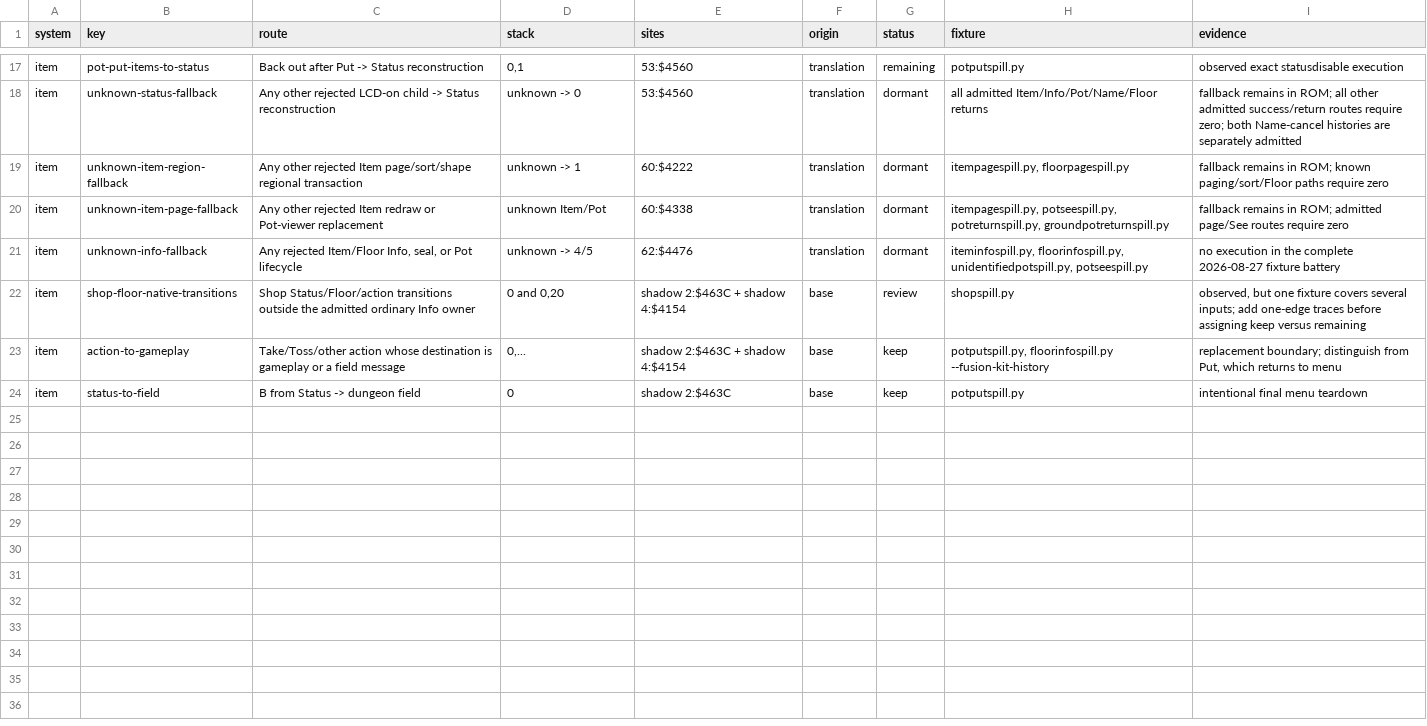
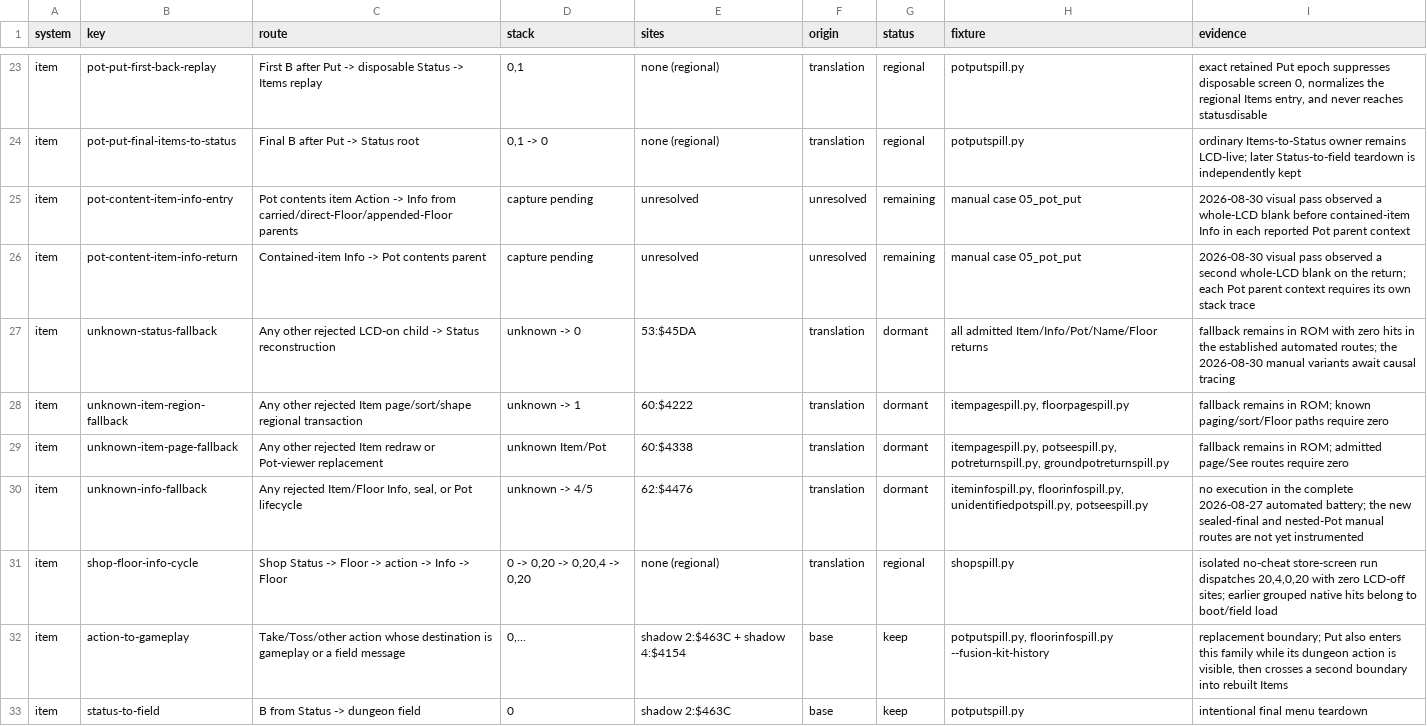
Before and after one commit to joey-astrologo/Shiren-GB-Monster-of-Moonlight-Village, a TSV file: docs/LCD_BLANKING_ITEM_PATHS.tsv, drawn as a sheet; only a part is shown, gaps mark what is left out; removed rows and columns are numbered as before the commit, all else as after; the diff covers the shown part only; the diff names each change by its address in the sheet, - before the commit and + after, or states it on an @@ line.

Commit message:
progress updated on item menu, down to the last few edge cases

```diff
--- a/docs/LCD_BLANKING_ITEM_PATHS.tsv
+++ b/docs/LCD_BLANKING_ITEM_PATHS.tsv
-B23 (key): pot-put-items-to-status
+B23 (key): pot-put-first-back-replay
-C23 (route): Back out after Put -> Status reconstruction
+C23 (route): First B after Put -> disposable Status -> Items replay
-E23 (sites): 53:$4560
+E23 (sites): none (regional)
-G23 (status): remaining
+G23 (status): regional
-I23 (evidence): observed exact statusdisable execution
+I23 (evidence): exact retained Put epoch suppresses disposable screen 0, normalizes the regional Items entry, and never reaches statusdisable
+row 24: item | pot-put-final-items-to-status | Final B after Put -> Status root | 0,1 -> 0 | none (regional) | translation | regional | potputspill.py | ordinary Items-to-Status owner remains LCD-live; later Status-to-field teardown is independently kept
+row 25: item | pot-content-item-info-entry | Pot contents item Action -> Info from carried/direct-Floor/appended-Floor parents | capture pending | unresolved | unresolved | remaining | manual case 05_pot_put | 2026-08-30 visual pass observed a whole-LCD blank before contained-item Info in each reported Pot parent context
+row 26: item | pot-content-item-info-return | Contained-item Info -> Pot contents parent | capture pending | unresolved | unresolved | remaining | manual case 05_pot_put | 2026-08-30 visual pass observed a second whole-LCD blank on the return; each Pot parent context requires its own stack trace
-E27 (sites): 53:$4560
+E27 (sites): 53:$45DA
-I27 (evidence): …remains in ROM; all other admitted success/return routes require zero; both Name-cancel histories are separately admitted
+I27 (evidence): …remains in ROM with zero hits in the established automated routes; the 2026-08-30 manual variants await causal tracing
-I30 (evidence): …complete 2026-08-27 fixture battery
+I30 (evidence): …complete 2026-08-27 automated battery; the new sealed-final and nested-Pot manual routes are not yet instrumented
-row 22: item | shop-floor-native-transitions | Shop Status/Floor/action transitions outside the admitted ordinary Info owner | 0 and 0,20 | shadow 2:$463C + shadow 4:$4154 | base | review | shopspill.py | observed, but one fixture covers several inputs; add one-edge traces before assigning keep versus remaining
+row 31: item | shop-floor-info-cycle | Shop Status -> Floor -> action -> Info -> Floor | 0 -> 0,20 -> 0,20,4 -> 0,20 | none (regional) | translation | regional | shopspill.py | isolated no-cheat store-screen run dispatches 20,4,0,20 with zero LCD-off sites; earlier grouped native hits belong to boot/field load
-I32 (evidence): replacement boundary; distinguish from Put, which returns to menu
+I32 (evidence): replacement boundary; Put also enters this family while its dungeon action is visible, then crosses a second boundary into rebuilt Items
```
Also changed, not shown: 6 added rows and 30 edited cells elsewhere in this file, docs/LCD_BLANKING_AUDIT.tsv, 8 other files.
